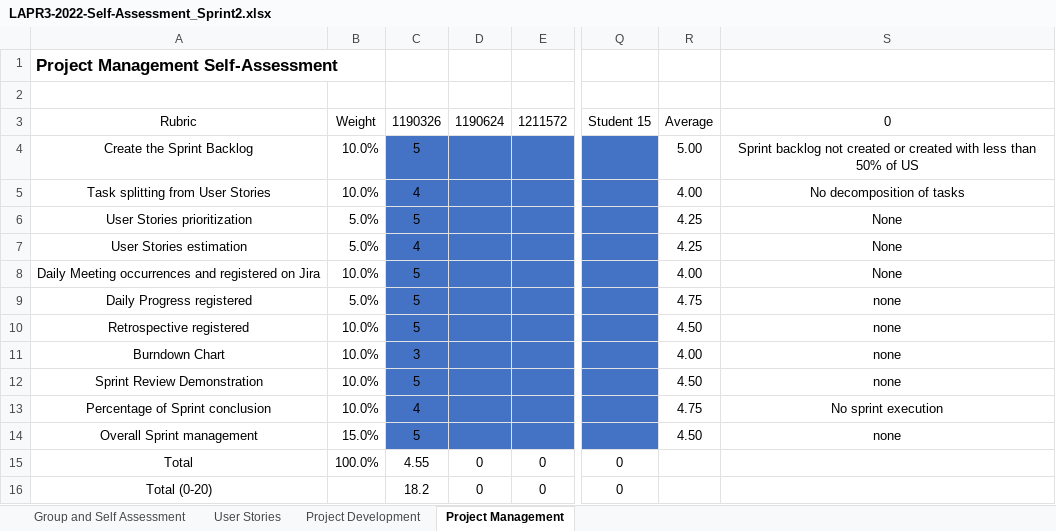
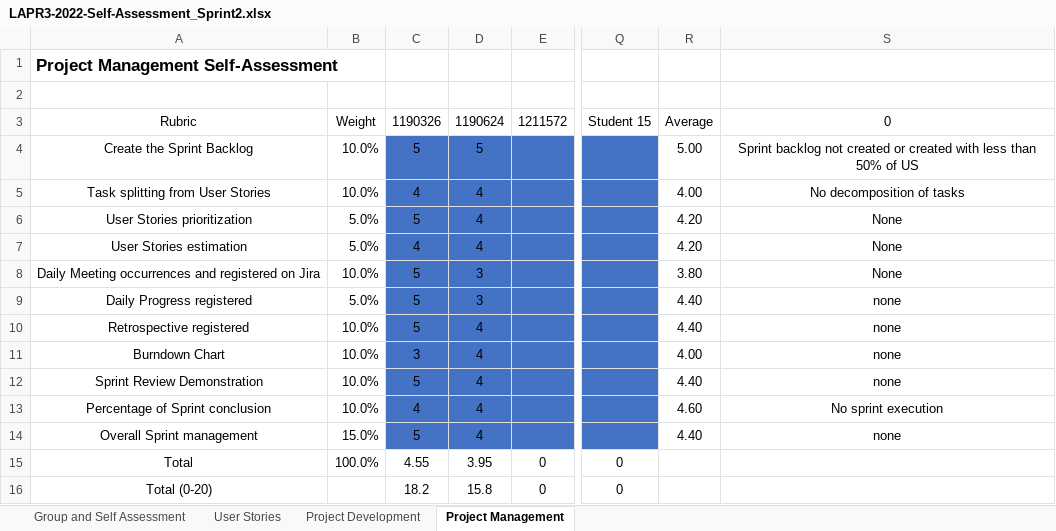
Before and after one commit to Mendoncaa/LAPR3, an Excel workbook: LAPR3-2022-Self-Assessment_Sprint2.xlsx, sheet Project Management, drawn as a sheet; only a part is shown, gaps mark what is left out; values as stored, in another font and other column widths than the file's, no borders; the diff names each change by its address in the sheet, - before the commit and + after, or states it on an @@ line.

```diff
--- a/LAPR3-2022-Self-Assessment_Sprint2.xlsx (sheet Project Management)
+++ b/LAPR3-2022-Self-Assessment_Sprint2.xlsx (sheet Project Management)
-D4: (empty)
+D4: 5
-D5:D7: (empty)
+D5:D7: 4
-R6:R7: 4.25
+R6:R7: 4.20
-D8:D9: (empty)
+D8:D9: 3
-R8: 4.00
+R8: 3.80
-R9: 4.75
+R9: 4.40
-D10:D14: (empty)
+D10:D14: 4
-R10: 4.50
+R10: 4.40
-R12: 4.50
+R12: 4.40
-R13: 4.75
+R13: 4.60
-R14: 4.50
+R14: 4.40
-D15: 0
+D15: 3.95
-D16: 0
+D16: 15.8
```
Also changed, not shown: sheet Group and Self Assessment, sheet Project Development, sheet User Stories, Auto-avaliação.xlsx.
